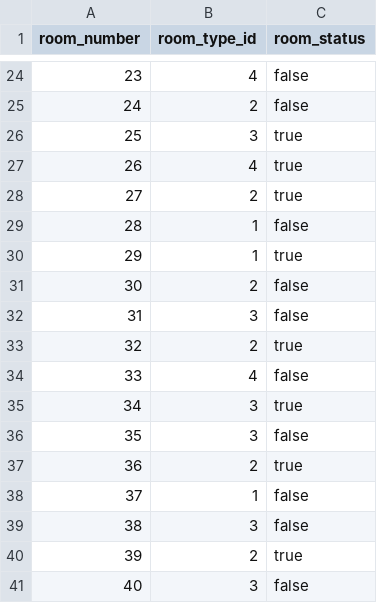
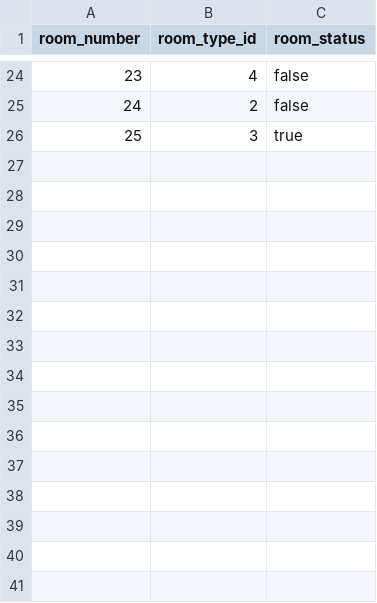
Before and after one commit to shandiyuwono/pairproject, a CSV file: room.csv, drawn as a sheet; only a part is shown, gaps mark what is left out.

```diff
--- a/room.csv
+++ b/room.csv
@@ -26,16 +26 @@ room_number, room_type_id, room_status
 25,3,true
-26,4,true
-27,2,true
-28,1,false
-29,1,true
-30,2,false
-31,3,false
-32,2,true
-33,4,false
-34,3,true
-35,3,false
-36,2,true
-37,1,false
-38,3,false
-39,2,true
-40,3,false
```
Also changed, not shown: 13 other files.
